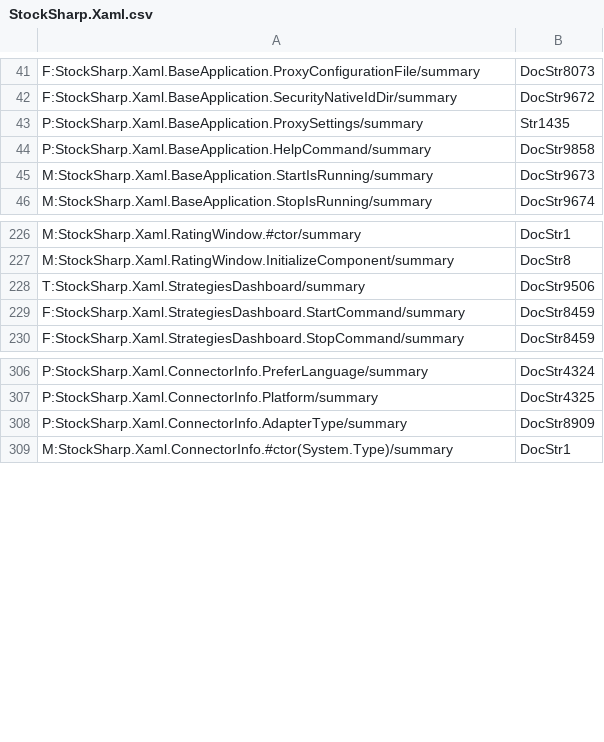
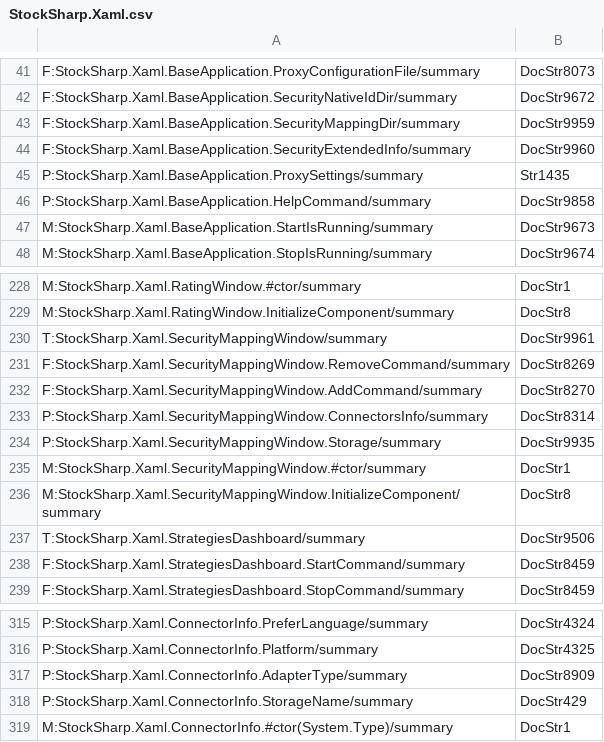
Before and after one commit to StockSharp/StockSharp, a CSV file: Localization/XmlComments/StockSharp.Xaml.csv, drawn as a sheet; only a part is shown, gaps mark what is left out; the diff names each change by its address in the sheet, - before the commit and + after, or states it on an @@ line.

Commit message:
SecurityMappingWindow.

```diff
--- a/Localization/XmlComments/StockSharp.Xaml.csv
+++ b/Localization/XmlComments/StockSharp.Xaml.csv
+row 43: F:StockSharp.Xaml.BaseApplication.SecurityMappingDir/summary | DocStr9959
+row 44: F:StockSharp.Xaml.BaseApplication.SecurityExtendedInfo/summary | DocStr9960
+row 230: T:StockSharp.Xaml.SecurityMappingWindow/summary | DocStr9961
+row 231: F:StockSharp.Xaml.SecurityMappingWindow.RemoveCommand/summary | DocStr8269
+row 232: F:StockSharp.Xaml.SecurityMappingWindow.AddCommand/summary | DocStr8270
+row 233: P:StockSharp.Xaml.SecurityMappingWindow.ConnectorsInfo/summary | DocStr8314
+row 234: P:StockSharp.Xaml.SecurityMappingWindow.Storage/summary | DocStr9935
+row 235: M:StockSharp.Xaml.SecurityMappingWindow.#ctor/summary | DocStr1
+row 236: M:StockSharp.Xaml.SecurityMappingWindow.InitializeComponent/summary | DocStr8
+row 318: P:StockSharp.Xaml.ConnectorInfo.StorageName/summary | DocStr429
```
Also changed, not shown: 3 other files.
